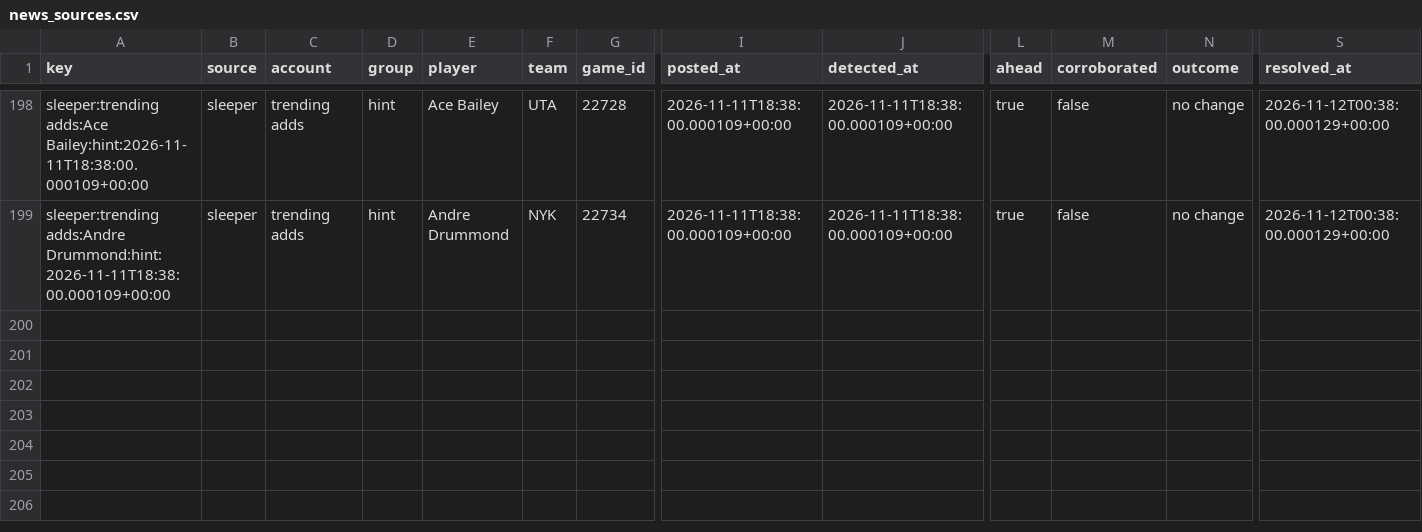
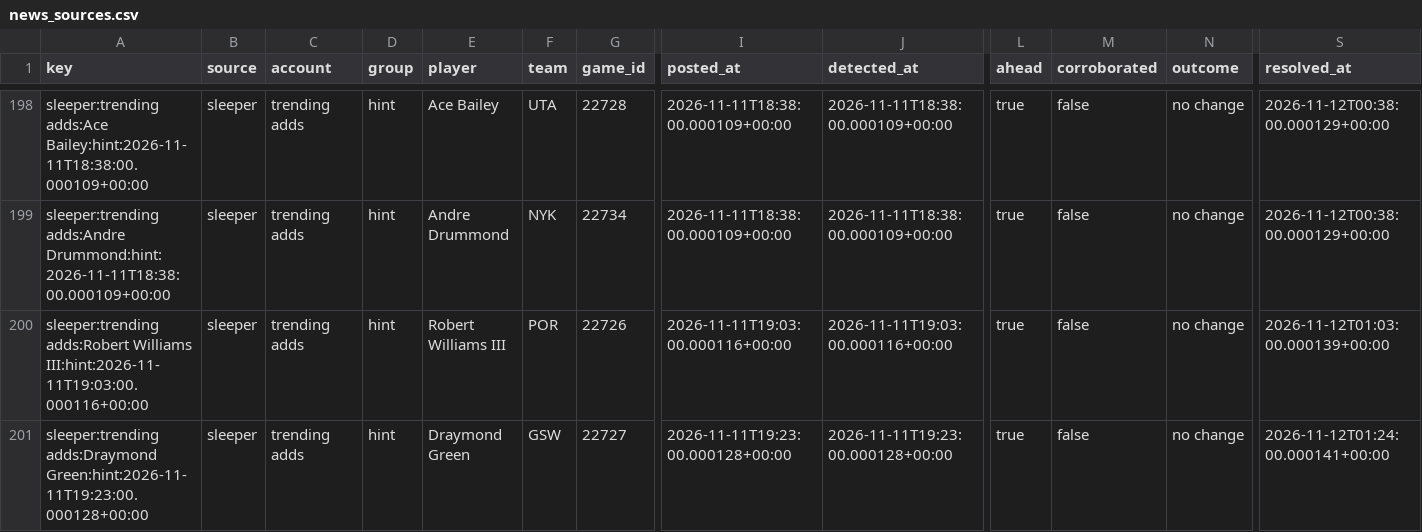
Before and after one commit to PirateKingInc/test-m11, a CSV file: ledger/news_sources.csv, drawn as a sheet; only a part is shown, gaps mark what is left out; rows hold the shown columns only; the diff names each change by its address in the sheet, - before the commit and + after, or states it on an @@ line.

```diff
--- a/ledger/news_sources.csv
+++ b/ledger/news_sources.csv
+row 200: sleeper:trending adds:Robert Williams III:hint:2026-11-11T19:03:00.000116+00:00 | sleeper | trending adds | hint | Robert Williams III | POR | 22726 | 2026-11-11T19:03:00.000116+00:00 | 2026-11-11T19:03:00.000116+00:00 | true | false | no change | 2026-11-12T01:03:00.000139+00:00
+row 201: sleeper:trending adds:Draymond Green:hint:2026-11-11T19:23:00.000128+00:00 | sleeper | trending adds | hint | Draymond Green | GSW | 22727 | 2026-11-11T19:23:00.000128+00:00 | 2026-11-11T19:23:00.000128+00:00 | true | false | no change | 2026-11-12T01:24:00.000141+00:00
```
Also changed, not shown: ledger/annotations.csv, ledger/labels.csv, 3 other files.
